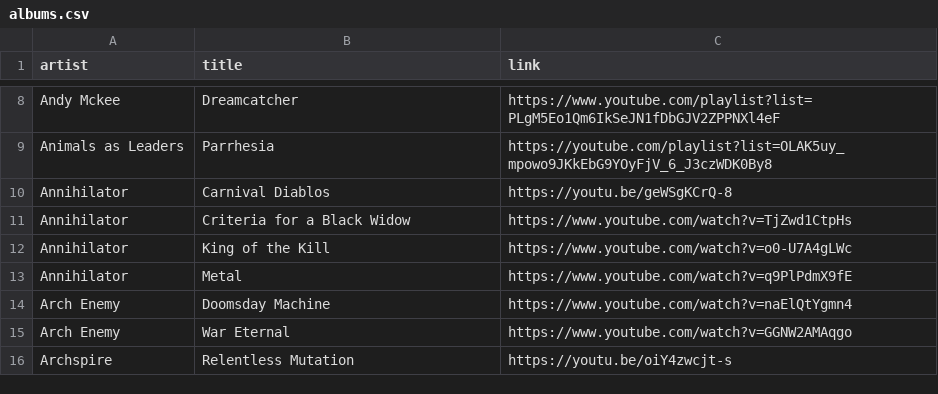
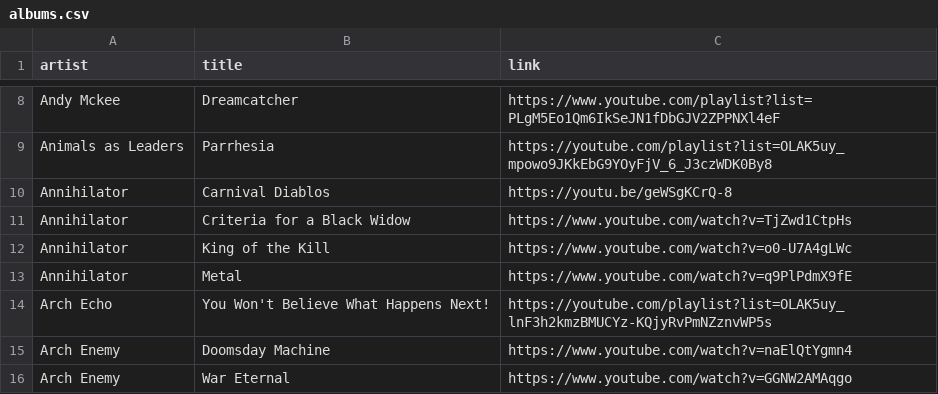
Before and after one commit to benkio/benkio.github.io, a CSV file: data/albums.csv, drawn as a sheet; only a part is shown, gaps mark what is left out; the shorter side is filled out with more unchanged rows; the diff names each change by its address in the sheet, - before the commit and + after, or states it on an @@ line.

```diff
--- a/data/albums.csv
+++ b/data/albums.csv
+row 14: Arch Echo | You Won't Believe What Happens Next! | https://youtube.com/playlist?list=OLAK5uy_lnF3h2kmzBMUCYz-KQjyRvPmNZznvWP5s
```
Also changed, not shown: data/wantedAlbums.csv.
